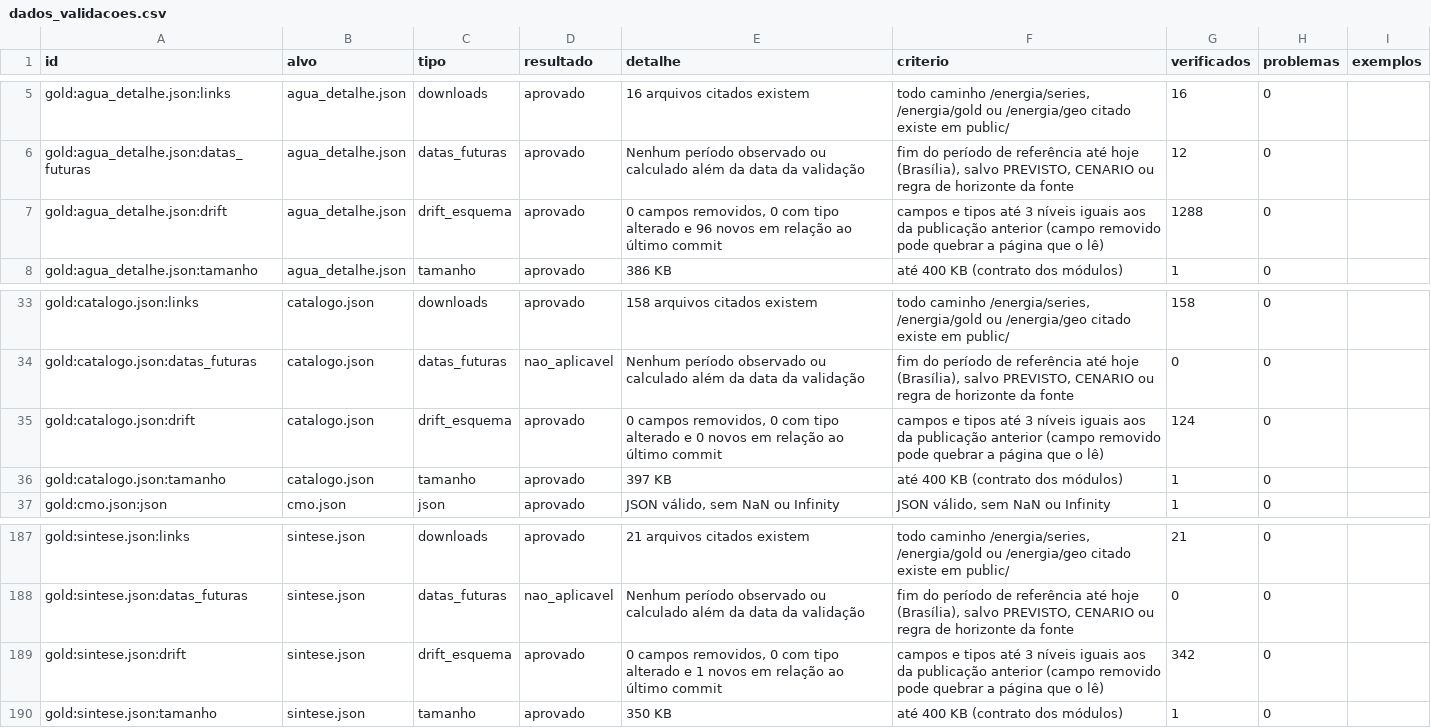
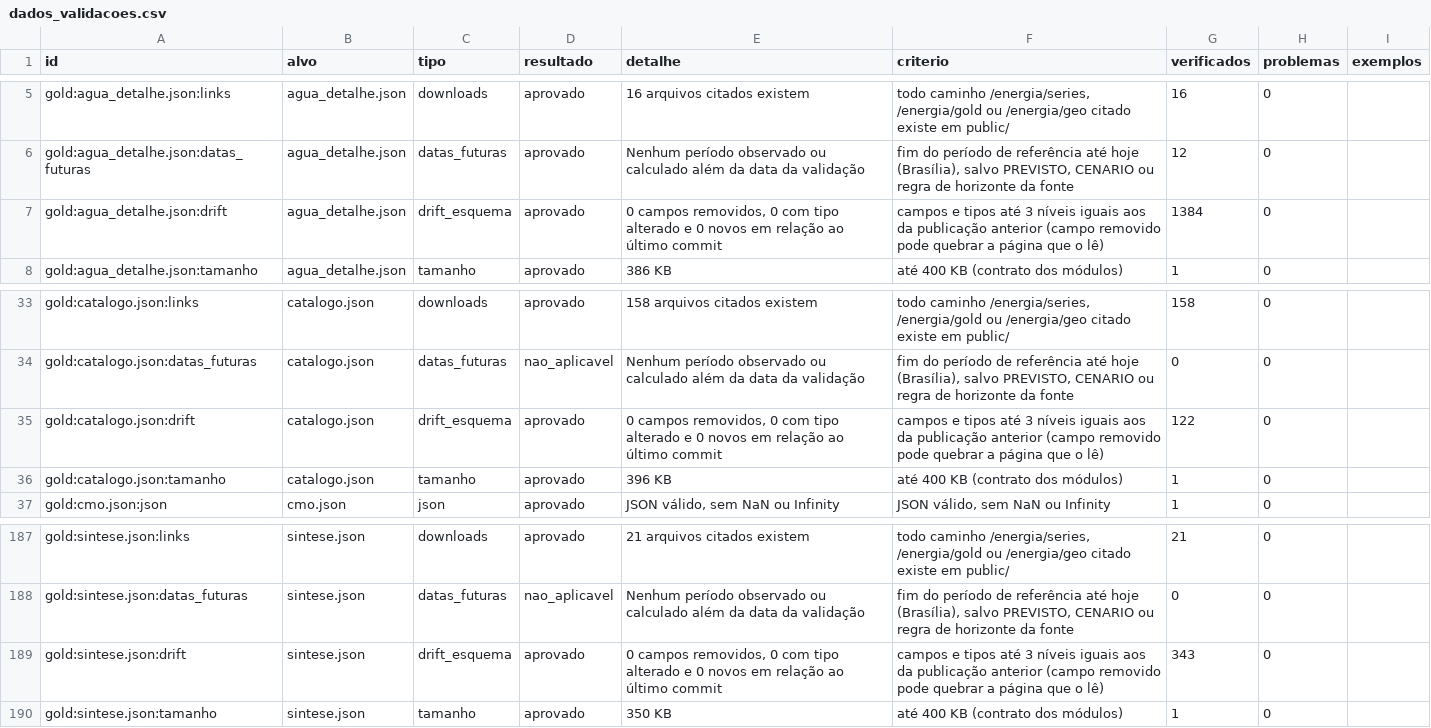
Before and after one commit to genarolins1975/scrutiniums, a CSV file: public/energia/series/dados_validacoes.csv, drawn as a sheet; only a part is shown, gaps mark what is left out.

```diff
--- a/public/energia/series/dados_validacoes.csv
+++ b/public/energia/series/dados_validacoes.csv
@@ -6,3 +6,3 @@ gold:agua_detalhe.json:links;agua_detalhe.json;downloads;aprovado;16 arquivos ci
 gold:agua_detalhe.json:datas_futuras;agua_detalhe.json;datas_futuras;aprovado;Nenhum período observado ou calculado além da data da validação;fim do período de referência até hoje (Brasília), salvo PREVISTO, CENARIO ou regra de horizonte da fonte;12;0;
-gold:agua_detalhe.json:drift;agua_detalhe.json;drift_esquema;aprovado;0 campos removidos, 0 com tipo alterado e 96 novos em relação ao último commit;campos e tipos até 3 níveis iguais aos da publicação anterior (campo removido pode quebrar a página que o lê);1288;0;
+gold:agua_detalhe.json:drift;agua_detalhe.json;drift_esquema;aprovado;0 campos removidos, 0 com tipo alterado e 0 novos em relação ao último commit;campos e tipos até 3 níveis iguais aos da publicação anterior (campo removido pode quebrar a página que o lê);1384;0;
 gold:agua_detalhe.json:tamanho;agua_detalhe.json;tamanho;aprovado;386 KB;até 400 KB (contrato dos módulos);1;0;
@@ -34,4 +34,4 @@ gold:catalogo.json:links;catalogo.json;downloads;aprovado;158 arquivos citados e
 gold:catalogo.json:datas_futuras;catalogo.json;datas_futuras;nao_aplicavel;Nenhum período observado ou calculado além da data da validação;fim do período de referência até hoje (Brasília), salvo PREVISTO, CENARIO ou regra de horizonte da fonte;0;0;
-gold:catalogo.json:drift;catalogo.json;drift_esquema;aprovado;0 campos removidos, 0 com tipo alterado e 0 novos em relação ao último commit;campos e tipos até 3 níveis iguais aos da publicação anterior (campo removido pode quebrar a página que o lê);124;0;
-gold:catalogo.json:tamanho;catalogo.json;tamanho;aprovado;397 KB;até 400 KB (contrato dos módulos);1;0;
+gold:catalogo.json:drift;catalogo.json;drift_esquema;aprovado;0 campos removidos, 0 com tipo alterado e 0 novos em relação ao último commit;campos e tipos até 3 níveis iguais aos da publicação anterior (campo removido pode quebrar a página que o lê);122;0;
+gold:catalogo.json:tamanho;catalogo.json;tamanho;aprovado;396 KB;até 400 KB (contrato dos módulos);1;0;
 gold:cmo.json:json;cmo.json;json;aprovado;JSON válido, sem NaN ou Infinity;JSON válido, sem NaN ou Infinity;1;0;
@@ -188,3 +188,3 @@ gold:sintese.json:links;sintese.json;downloads;aprovado;21 arquivos citados exis
 gold:sintese.json:datas_futuras;sintese.json;datas_futuras;nao_aplicavel;Nenhum período observado ou calculado além da data da validação;fim do período de referência até hoje (Brasília), salvo PREVISTO, CENARIO ou regra de horizonte da fonte;0;0;
-gold:sintese.json:drift;sintese.json;drift_esquema;aprovado;0 campos removidos, 0 com tipo alterado e 1 novos em relação ao último commit;campos e tipos até 3 níveis iguais aos da publicação anterior (campo removido pode quebrar a página que o lê);342;0;
+gold:sintese.json:drift;sintese.json;drift_esquema;aprovado;0 campos removidos, 0 com tipo alterado e 0 novos em relação ao último commit;campos e tipos até 3 níveis iguais aos da publicação anterior (campo removido pode quebrar a página que o lê);343;0;
 gold:sintese.json:tamanho;sintese.json;tamanho;aprovado;350 KB;até 400 KB (contrato dos módulos);1;0;
```
Also changed, not shown: public/energia/series/dados_conjuntos.csv, 32 other files.
